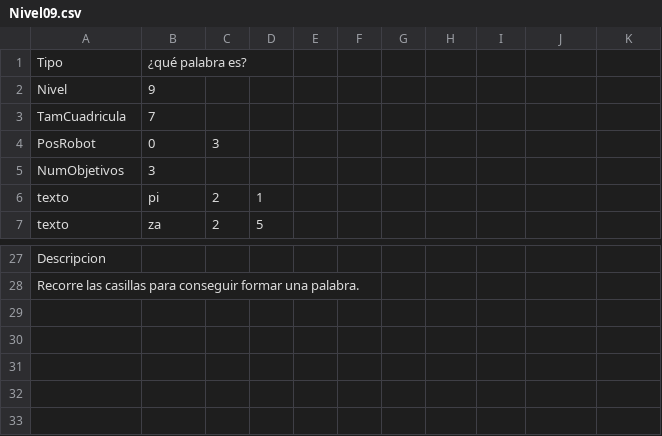
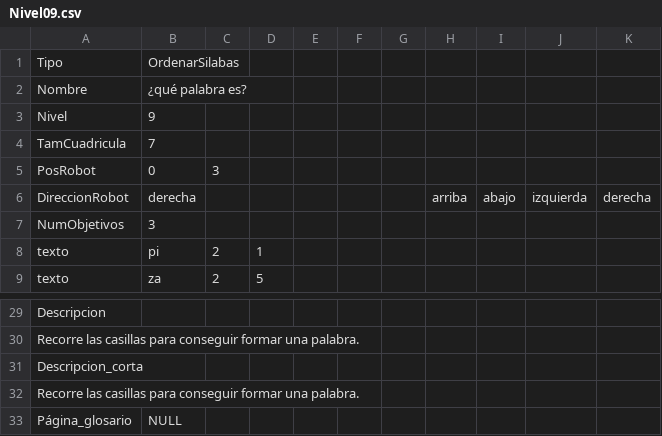
Before and after one commit to josePalominoUrena/PFG-DislexCode, a CSV file: Niveles/Nivel09.csv, drawn as a sheet; only a part is shown, gaps mark what is left out; the diff names each change by its address in the sheet, - before the commit and + after, or states it on an @@ line.

```diff
--- a/Niveles/Nivel09.csv
+++ b/Niveles/Nivel09.csv
-B1: ¿qué palabra es?
+B1: OrdenarSilabas
+row 2: Nombre | ¿qué palabra es?
+row 6: DireccionRobot | derecha |  |  |  |  |  | arriba | abajo | izquierda | derecha
+row 31: Descripcion_corta
+row 32: Recorre las casillas para conseguir formar una palabra.
+row 33: Página_glosario | NULL
```
Also changed, not shown: Niveles/Básico5.csv, Niveles/Nivel10.csv, 26 other files.
